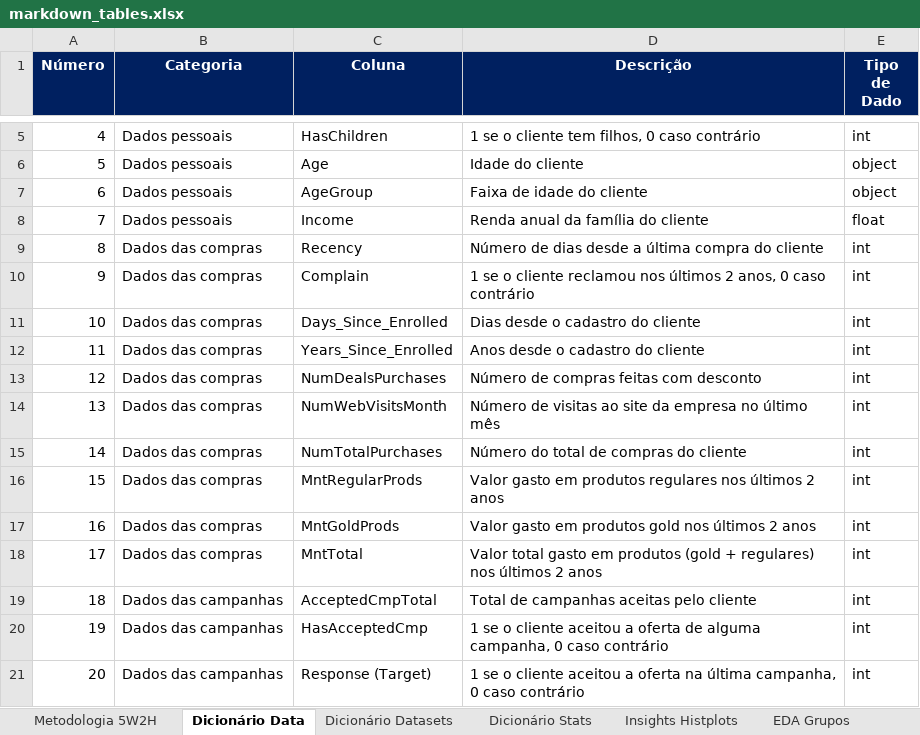
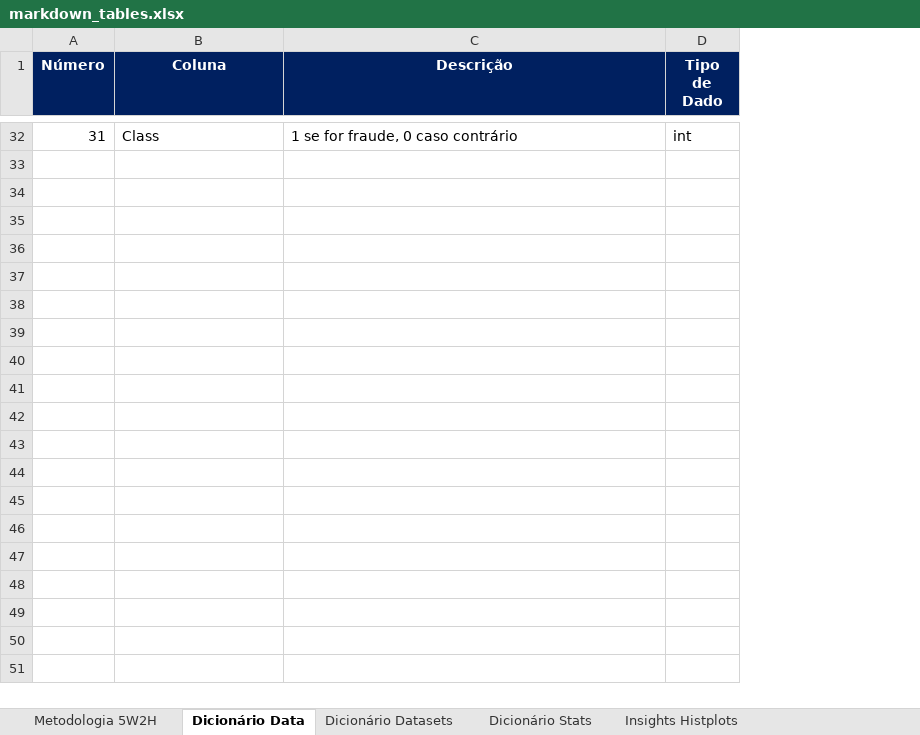
Before and after one commit to matheusresende7/ds_projeto_final_3_modelo_classificacao_banco, an Excel workbook: references/markdown_tables.xlsx, sheet Dicionário Data, drawn as a sheet; only a part is shown, gaps mark what is left out; values as stored, in another font and other column widths than the file's, no borders; removed rows and columns are numbered as before the commit, all else as after; the diff covers the shown part only; the diff names each change by its address in the sheet, - before the commit and + after, or states it on an @@ line.

```diff
--- a/references/markdown_tables.xlsx (sheet Dicionário Data)
+++ b/references/markdown_tables.xlsx (sheet Dicionário Data)
-sheet tab: EDA Grupos
-column B (Categoria), row 5: Dados pessoais
@@ column A (Número) renumbered in row 32 @@
-B32 (Coluna): HasChildren
+B32 (Coluna): Class
-C32 (Descrição): 1 se o cliente tem filhos, 0 caso contrário
+C32 (Descrição): 1 se for fraude, 0 caso contrário
-row 6: 5 | Dados pessoais | Age | Idade do cliente | object
-row 7: 6 | Dados pessoais | AgeGroup | Faixa de idade do cliente | object
-row 8: 7 | Dados pessoais | Income | Renda anual da família do cliente | float
-row 9: 8 | Dados das compras | Recency | Número de dias desde a última compra do cliente | int
-row 10: 9 | Dados das compras | Complain | 1 se o cliente reclamou nos últimos 2 anos, 0 caso contrário | int
-row 11: 10 | Dados das compras | Days_Since_Enrolled | Dias desde o cadastro do cliente | int
-row 12: 11 | Dados das compras | Years_Since_Enrolled | Anos desde o cadastro do cliente | int
-row 13: 12 | Dados das compras | NumDealsPurchases | Número de compras feitas com desconto | int
-row 14: 13 | Dados das compras | NumWebVisitsMonth | Número de visitas ao site da empresa no último mês | int
-row 15: 14 | Dados das compras | NumTotalPurchases | Número do total de compras do cliente | int
-row 16: 15 | Dados das compras | MntRegularProds | Valor gasto em produtos regulares nos últimos 2 anos | int
-row 17: 16 | Dados das compras | MntGoldProds | Valor gasto em produtos gold nos últimos 2 anos | int
-row 18: 17 | Dados das compras | MntTotal | Valor total gasto em produtos (gold + regulares) nos últimos 2 anos | int
-row 19: 18 | Dados das campanhas | AcceptedCmpTotal | Total de campanhas aceitas pelo cliente | int
-row 20: 19 | Dados das campanhas | HasAcceptedCmp | 1 se o cliente aceitou a oferta de alguma campanha, 0 caso contrário | int
-row 21: 20 | Dados das campanhas | Response (Target) | 1 se o cliente aceitou a oferta na última campanha, 0 caso contrário | int
```
Also changed, not shown: 30 added rows and 3 removed rows elsewhere in this sheet, sheet Insights Histplots, sheet Dicionário Datasets, sheet Metodologia 5W2H, other sheet tabs, 5 other files.
